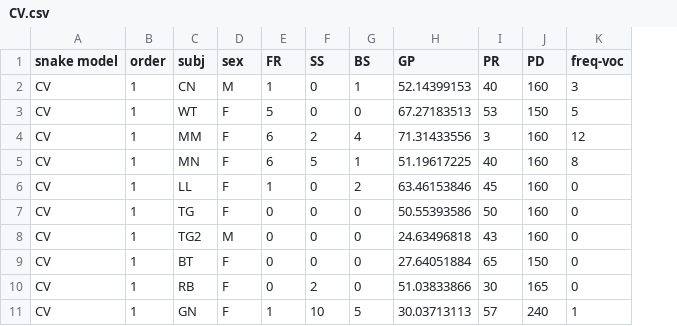
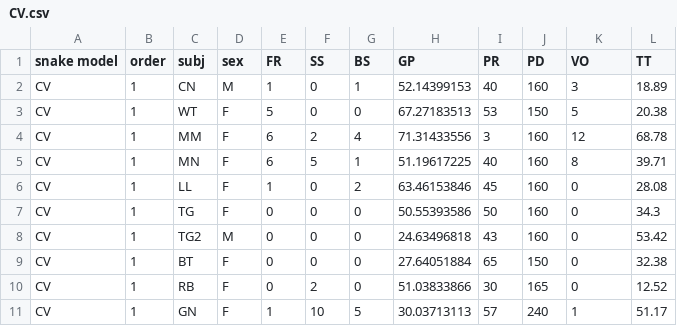
Before and after one commit to man-shu/snake-monkey, a CSV file: data/CV.csv, drawn as a sheet; only a part is shown; the diff names each change by its address in the sheet, - before the commit and + after, or states it on an @@ line.

Commit message:
Data update

```diff
--- a/data/CV.csv
+++ b/data/CV.csv
+column L (TT), rows 2-11: 18.89 | 20.38 | 68.78 | 39.71 | 28.08 | 34.3 | 53.42 | 32.38 | 12.52 | 51.17
-K1: freq-voc
+K1: VO
```
Also changed, not shown: data/BB.csv, data/PY.csv.
